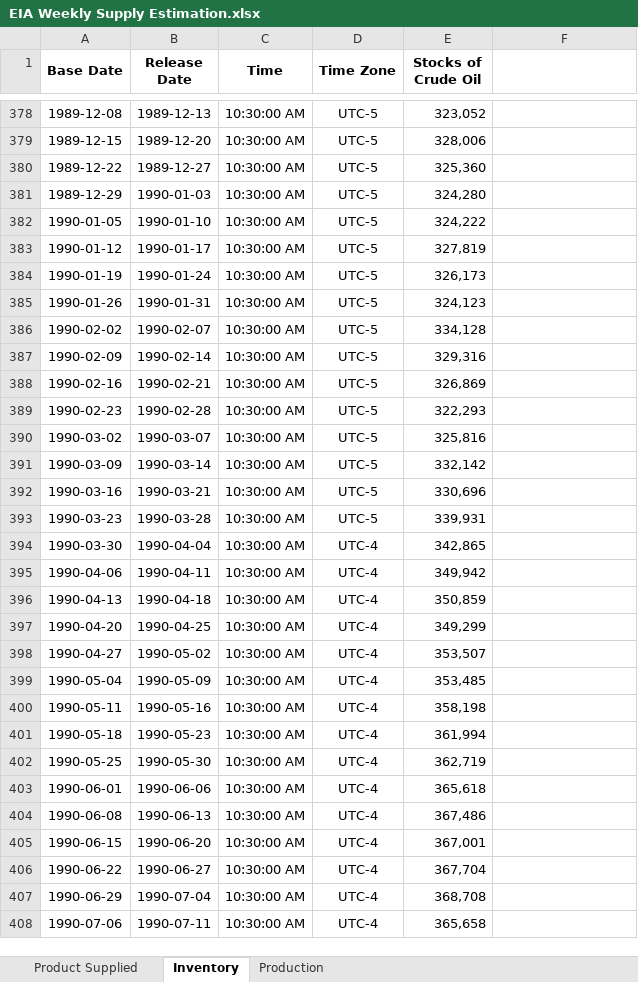
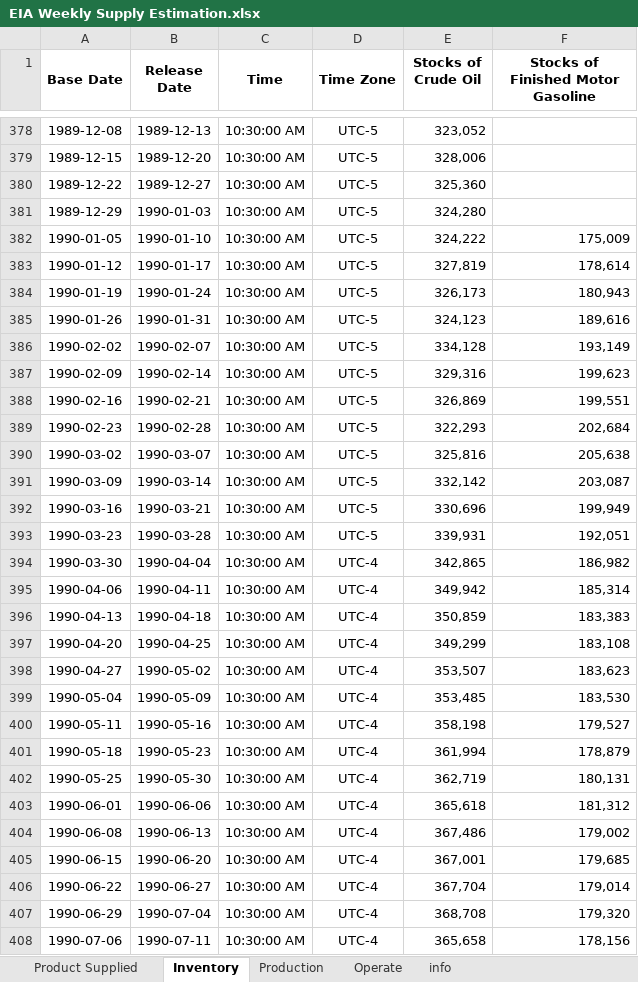
Before and after one commit to Tommylee1013/AlternativeData, an Excel workbook: data/commodity/EIA Weekly Supply Estimation.xlsx, sheet Inventory, drawn as a sheet; only a part is shown, gaps mark what is left out; values as stored, in another font and other column widths than the file's, no borders; the diff covers the shown part only; the diff names each change by its address in the sheet, - before the commit and + after, or states it on an @@ line.

```diff
--- a/data/commodity/EIA Weekly Supply Estimation.xlsx (sheet Inventory)
+++ b/data/commodity/EIA Weekly Supply Estimation.xlsx (sheet Inventory)
+sheet tab: Operate
+sheet tab: info
-F1: (empty)
+F1: Stocks of Finished Motor Gasoline
-F382: (empty)
+F382: 175,009
-F383: (empty)
+F383: 178,614
-F384: (empty)
+F384: 180,943
-F385: (empty)
+F385: 189,616
-F386: (empty)
+F386: 193,149
-F387: (empty)
+F387: 199,623
-F388: (empty)
+F388: 199,551
-F389: (empty)
+F389: 202,684
-F390: (empty)
+F390: 205,638
-F391: (empty)
+F391: 203,087
-F392: (empty)
+F392: 199,949
-F393: (empty)
+F393: 192,051
-F394: (empty)
+F394: 186,982
-F395: (empty)
+F395: 185,314
-F396: (empty)
+F396: 183,383
-F397: (empty)
+F397: 183,108
-F398: (empty)
+F398: 183,623
-F399: (empty)
+F399: 183,530
-F400: (empty)
+F400: 179,527
-F401: (empty)
+F401: 178,879
-F402: (empty)
+F402: 180,131
-F403: (empty)
+F403: 181,312
-F404: (empty)
+F404: 179,002
-F405: (empty)
+F405: 179,685
-F406: (empty)
+F406: 179,014
-F407: (empty)
+F407: 179,320
-F408: (empty)
+F408: 178,156
```
Also changed, not shown: 1 added row and 1853 edited cells elsewhere in this sheet, sheet Product Supplied, sheet Production, formulas that keep their value, data/commodity/AAA Gasoline.xlsx, data/commodity/Lithium.xlsx, 9 other files.
